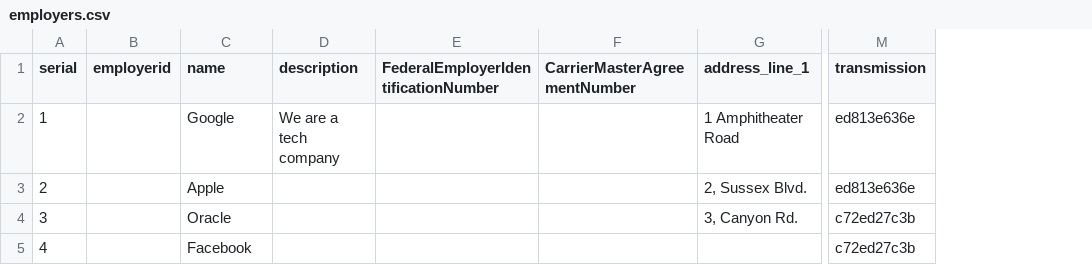
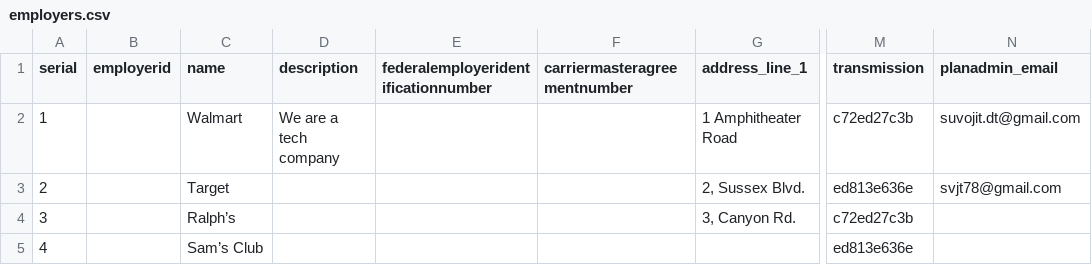
Before and after one commit to svjt78/intellidata, a CSV file: intellidata/employers.csv, drawn as a sheet; only a part is shown, gaps mark what is left out; removed rows and columns are numbered as before the commit, all else as after; the diff names each change by its address in the sheet, - before the commit and + after, or states it on an @@ line.

Commit message:
plan admin email

```diff
--- a/intellidata/employers.csv
+++ b/intellidata/employers.csv
-column E, row 1: FederalEmployerIdentificationNumber
-column F (CarrierMasterAgreementNumber), empty
+column E, row 1: federalemployeridentificationnumber
+column F (carriermasteragreementnumber), empty
+column N (planadmin_email), rows 2-3: suvojit.dt@gmail.com | svjt78@gmail.com
-C2 (name): Google
+C2 (name): Walmart
-M2 (transmission): ed813e636e
+M2 (transmission): c72ed27c3b
-C3 (name): Apple
+C3 (name): Target
-C4 (name): Oracle
+C4 (name): Ralph’s
-C5 (name): Facebook
+C5 (name): Sam’s Club
-M5 (transmission): c72ed27c3b
+M5 (transmission): ed813e636e
```
Also changed, not shown: intellidata/employers1.csv, 33 other files.
